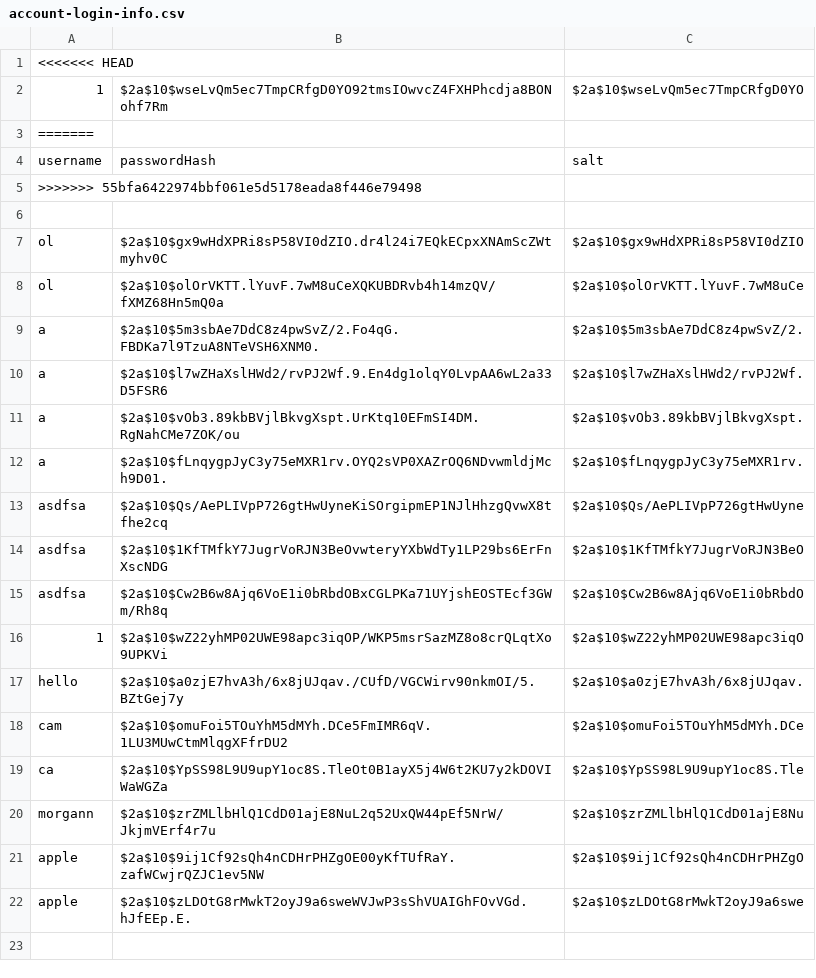
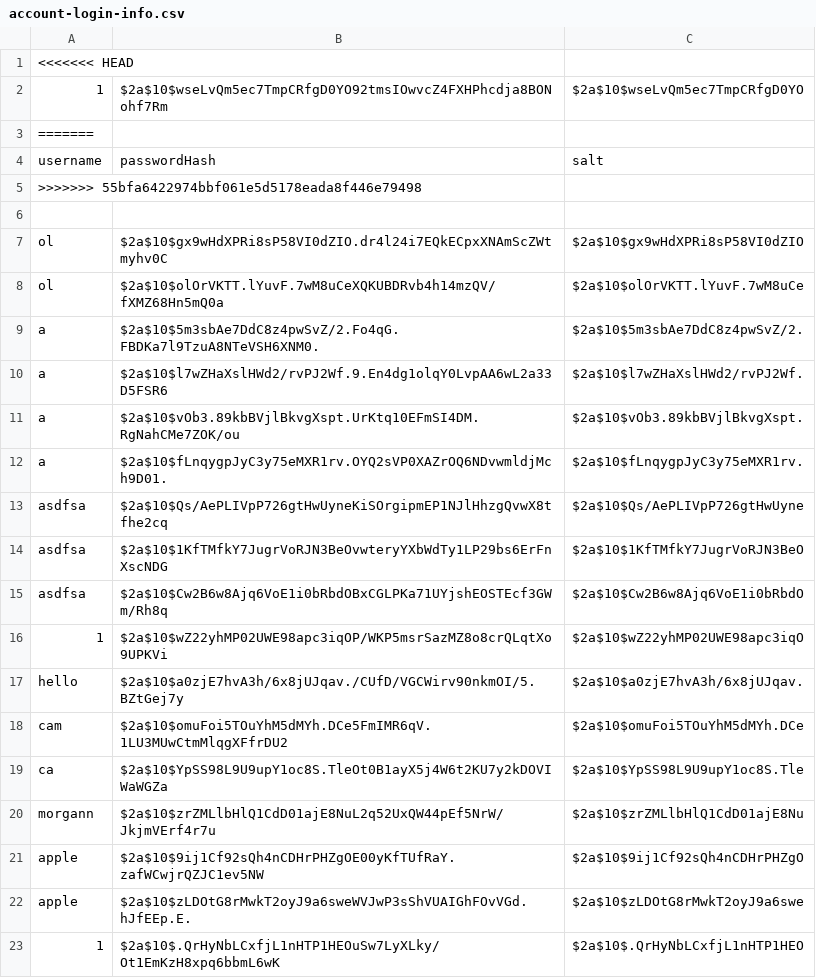
Before and after one commit to ojohnso3/food-coma-application, a CSV file: src/main/resources/login/account-login-info.csv, drawn as a sheet; the diff names each change by its address in the sheet, - before the commit and + after, or states it on an @@ line.

Commit message:
moved signup checking to Accounts.java

```diff
--- a/src/main/resources/login/account-login-info.csv
+++ b/src/main/resources/login/account-login-info.csv
+row 23: 1 | $2a$10$.QrHyNbLCxfjL1nHTP1HEOuSw7LyXLky/Ot1EmKzH8xpq6bbmL6wK | $2a$10$.QrHyNbLCxfjL1nHTP1HEO
```
Also changed, not shown: 5 other files.
